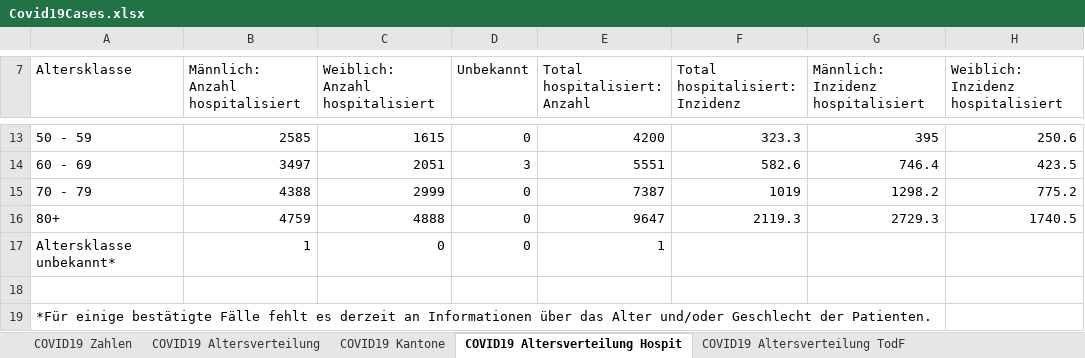
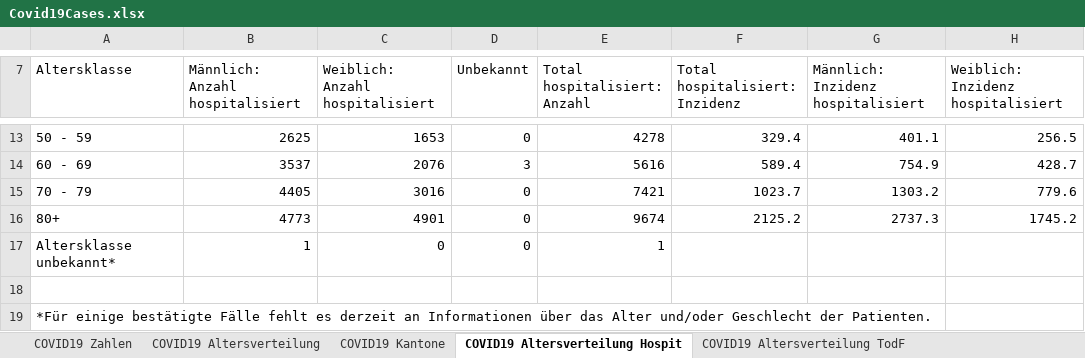
Before and after one commit to dankaufmann/f-curve, an Excel workbook: Data/Covid19Cases.xlsx, sheet COVID19 Altersverteilung Hospit, drawn as a sheet; only a part is shown, gaps mark what is left out; values as stored, in another font and other column widths than the file's, no borders; the diff covers the shown part only; the diff names each change by its address in the sheet, - before the commit and + after, or states it on an @@ line.

```diff
--- a/Data/Covid19Cases.xlsx (sheet COVID19 Altersverteilung Hospit)
+++ b/Data/Covid19Cases.xlsx (sheet COVID19 Altersverteilung Hospit)
-B13 (Männlich: Anzahl hospitalisiert): 2585
+B13 (Männlich: Anzahl hospitalisiert): 2625
-C13 (Weiblich: Anzahl hospitalisiert): 1615
+C13 (Weiblich: Anzahl hospitalisiert): 1653
-E13 (Total hospitalisiert: Anzahl): 4200
+E13 (Total hospitalisiert: Anzahl): 4278
-F13 (Total hospitalisiert: Inzidenz): 323.3
+F13 (Total hospitalisiert: Inzidenz): 329.4
-G13: 395
+G13: 401.1
-H13: 250.6
+H13: 256.5
-B14 (Männlich: Anzahl hospitalisiert): 3497
+B14 (Männlich: Anzahl hospitalisiert): 3537
-C14 (Weiblich: Anzahl hospitalisiert): 2051
+C14 (Weiblich: Anzahl hospitalisiert): 2076
-E14 (Total hospitalisiert: Anzahl): 5551
+E14 (Total hospitalisiert: Anzahl): 5616
-F14 (Total hospitalisiert: Inzidenz): 582.6
+F14 (Total hospitalisiert: Inzidenz): 589.4
-G14: 746.4
+G14: 754.9
-H14: 423.5
+H14: 428.7
-B15 (Männlich: Anzahl hospitalisiert): 4388
+B15 (Männlich: Anzahl hospitalisiert): 4405
-C15 (Weiblich: Anzahl hospitalisiert): 2999
+C15 (Weiblich: Anzahl hospitalisiert): 3016
-E15 (Total hospitalisiert: Anzahl): 7387
+E15 (Total hospitalisiert: Anzahl): 7421
-F15 (Total hospitalisiert: Inzidenz): 1019
+F15 (Total hospitalisiert: Inzidenz): 1023.7
-G15: 1298.2
+G15: 1303.2
-H15: 775.2
+H15: 779.6
-B16 (Männlich: Anzahl hospitalisiert): 4759
+B16 (Männlich: Anzahl hospitalisiert): 4773
-C16 (Weiblich: Anzahl hospitalisiert): 4888
+C16 (Weiblich: Anzahl hospitalisiert): 4901
-E16 (Total hospitalisiert: Anzahl): 9647
+E16 (Total hospitalisiert: Anzahl): 9674
-F16 (Total hospitalisiert: Inzidenz): 2119.3
+F16 (Total hospitalisiert: Inzidenz): 2125.2
-G16: 2729.3
+G16: 2737.3
-H16: 1740.5
+H16: 1745.2
```
Also changed, not shown: 29 edited cells elsewhere in this sheet, sheet COVID19 Zahlen, sheet COVID19 Isolation Quarantäne, sheet COVID19 Kantone, sheet COVID19 Altersverteilung, sheet COVID19 Altersverteilung TodF, Data/Covid19CasesJH.xlsx, 43 other files.
